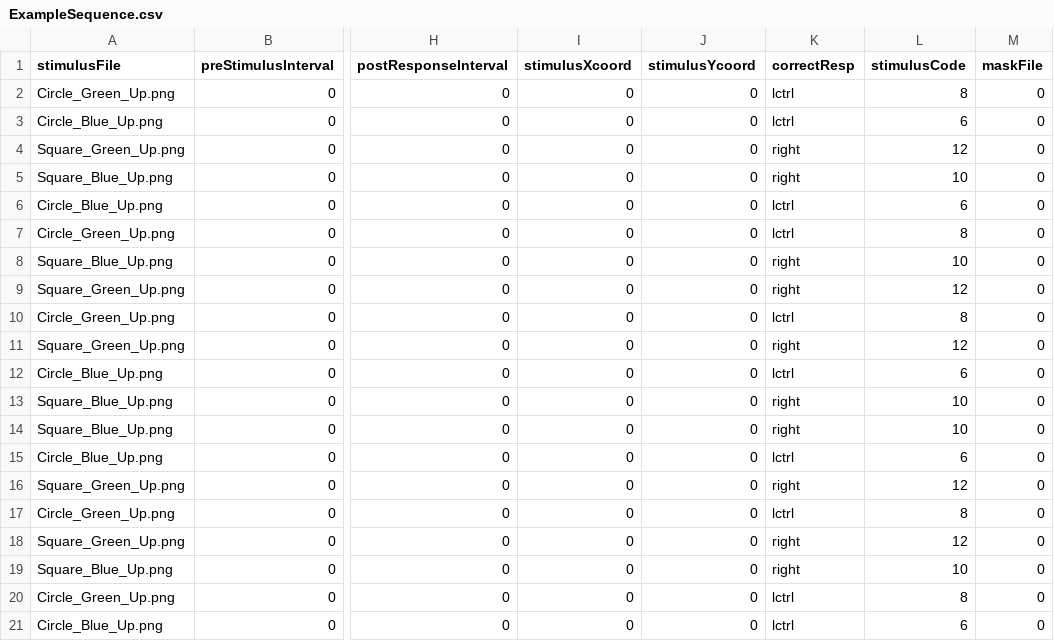
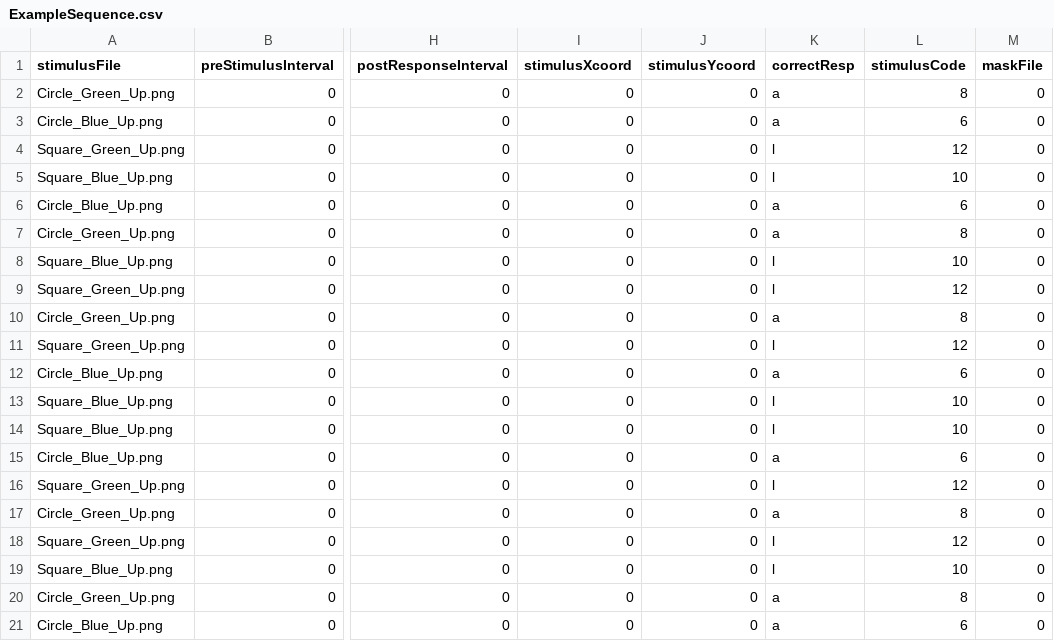
Before and after one commit to mattpontifex/UnicornHybridBlack, a CSV file: Python Collect/Sequence/ExampleSequence.csv, drawn as a sheet; only a part is shown, gaps mark what is left out; the diff names each change by its address in the sheet, - before the commit and + after, or states it on an @@ line.

Commit message:
Update ExampleSequence.csv

```diff
--- a/Python Collect/Sequence/ExampleSequence.csv
+++ b/Python Collect/Sequence/ExampleSequence.csv
-K2:K3 (correctResp): lctrl
+K2:K3 (correctResp): a
-K4:K5 (correctResp): right
+K4:K5 (correctResp): l
-K6:K7 (correctResp): lctrl
+K6:K7 (correctResp): a
-K8:K9 (correctResp): right
+K8:K9 (correctResp): l
-K10 (correctResp): lctrl
+K10 (correctResp): a
-K11 (correctResp): right
+K11 (correctResp): l
-K12 (correctResp): lctrl
+K12 (correctResp): a
-K13:K14 (correctResp): right
+K13:K14 (correctResp): l
-K15 (correctResp): lctrl
+K15 (correctResp): a
-K16 (correctResp): right
+K16 (correctResp): l
-K17 (correctResp): lctrl
+K17 (correctResp): a
-K18:K19 (correctResp): right
+K18:K19 (correctResp): l
-K20:K21 (correctResp): lctrl
+K20:K21 (correctResp): a
```
